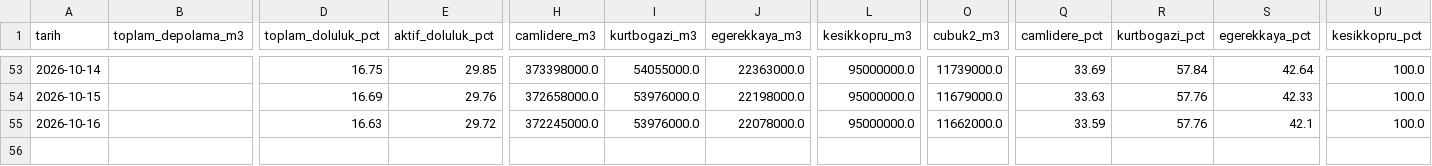
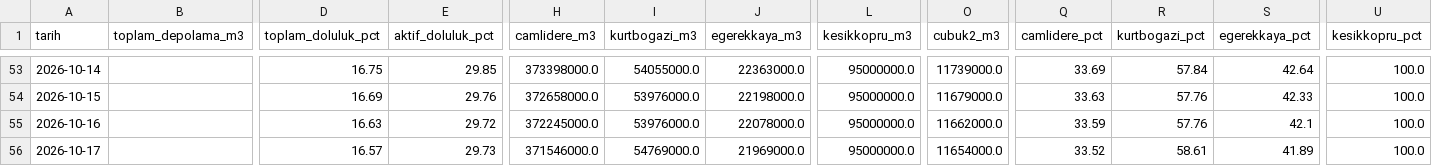
Before and after one commit to edirmit/fontevia-su-gostergesi, a CSV file: data/aski_ankara_daily.csv, drawn as a sheet; only a part is shown, gaps mark what is left out; rows hold the shown columns only; the diff names each change by its address in the sheet, - before the commit and + after, or states it on an @@ line.

```diff
--- a/data/aski_ankara_daily.csv
+++ b/data/aski_ankara_daily.csv
+row 56: 2026-10-17 |  | 16.57 | 29.73 | 371546000.0 | 54769000.0 | 21969000.0 | 95000000.0 | 11654000.0 | 33.52 | 58.61 | 41.89 | 100.0
```
Also changed, not shown: 1 other file.
